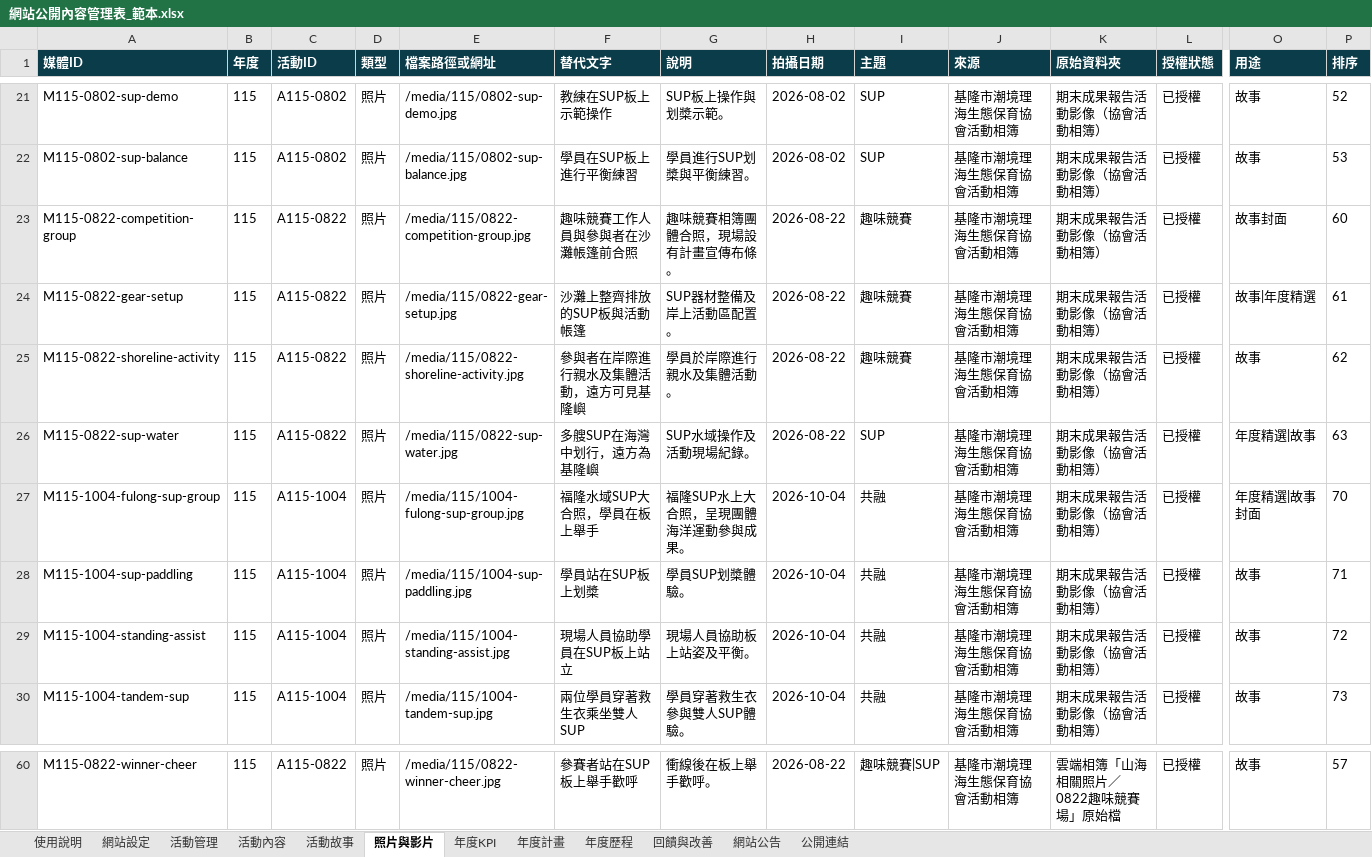
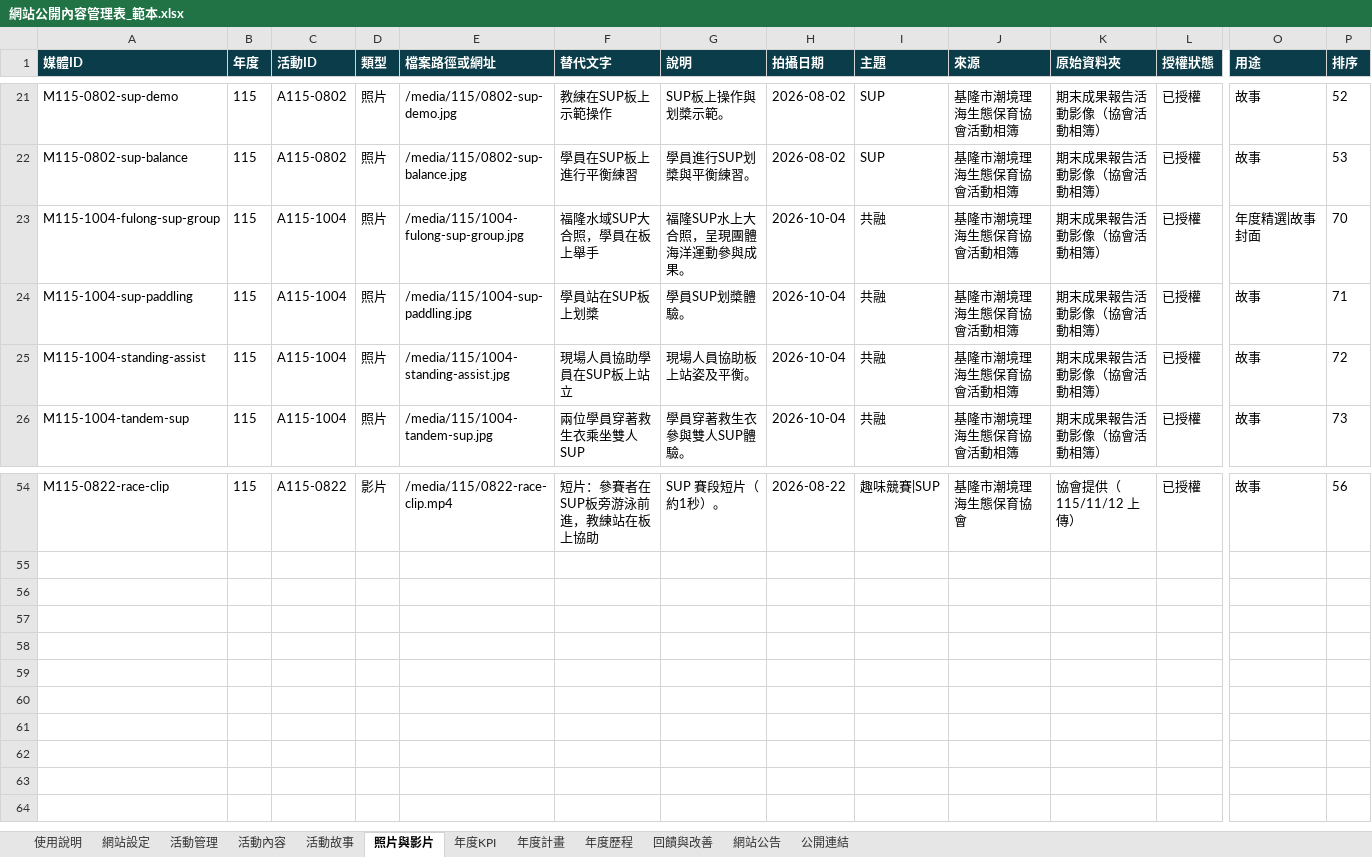
Before and after one commit to keelung-ocean-sports/keelung-ocean-sports.github.io, an Excel workbook: docs/網站公開內容管理表_範本.xlsx, sheet 照片與影片, drawn as a sheet; only a part is shown, gaps mark what is left out; values as stored, in another font and other column widths than the file's, no borders; removed rows and columns are numbered as before the commit, all else as after; rows hold the shown columns only; the diff covers the shown part only; the diff names each change by its address in the sheet, - before the commit and + after, or states it on an @@ line.

```diff
--- a/docs/網站公開內容管理表_範本.xlsx (sheet 照片與影片)
+++ b/docs/網站公開內容管理表_範本.xlsx (sheet 照片與影片)
-row 23: M115-0822-competition-group | 115 | A115-0822 | 照片 | /media/115/0822-competition-group.jpg | 趣味競賽工作人員與參與者在沙灘帳篷前合照 | 趣味競賽相簿團體合照，現場設有計畫宣傳布條。 | 2026-08-22 | 趣味競賽 | 基隆市潮境理海生態保育協會活動相簿 | 期末成果報告活動影像（協會活動相簿） | 已授權 | 故事封面 | 60
-row 24: M115-0822-gear-setup | 115 | A115-0822 | 照片 | /media/115/0822-gear-setup.jpg | 沙灘上整齊排放的SUP板與活動帳篷 | SUP器材整備及岸上活動區配置。 | 2026-08-22 | 趣味競賽 | 基隆市潮境理海生態保育協會活動相簿 | 期末成果報告活動影像（協會活動相簿） | 已授權 | 故事|年度精選 | 61
-row 25: M115-0822-shoreline-activity | 115 | A115-0822 | 照片 | /media/115/0822-shoreline-activity.jpg | 參與者在岸際進行親水及集體活動，遠方可見基隆嶼 | 學員於岸際進行親水及集體活動。 | 2026-08-22 | 趣味競賽 | 基隆市潮境理海生態保育協會活動相簿 | 期末成果報告活動影像（協會活動相簿） | 已授權 | 故事 | 62
-row 26: M115-0822-sup-water | 115 | A115-0822 | 照片 | /media/115/0822-sup-water.jpg | 多艘SUP在海灣中划行，遠方為基隆嶼 | SUP水域操作及活動現場紀錄。 | 2026-08-22 | SUP | 基隆市潮境理海生態保育協會活動相簿 | 期末成果報告活動影像（協會活動相簿） | 已授權 | 年度精選|故事 | 63
-A54 (媒體ID): M115-0822-winner-cheer
+A54 (媒體ID): M115-0822-race-clip
-D54 (類型): 照片
+D54 (類型): 影片
-E54 (檔案路徑或網址): /media/115/0822-winner-cheer.jpg
+E54 (檔案路徑或網址): /media/115/0822-race-clip.mp4
-F54 (替代文字): 參賽者站在SUP板上舉手歡呼
+F54 (替代文字): 短片：參賽者在SUP板旁游泳前進，教練站在板上協助
-G54 (說明): 衝線後在板上舉手歡呼。
+G54 (說明): SUP 賽段短片（約1秒）。
-J54 (來源): 基隆市潮境理海生態保育協會活動相簿
+J54 (來源): 基隆市潮境理海生態保育協會
-K54 (原始資料夾): 雲端相簿「山海相關照片／0822趣味競賽場」原始檔
+K54 (原始資料夾): 協會提供（115/11/12 上傳）
-P54 (排序): 57
+P54 (排序): 56
```
Also changed, not shown: 1 added row, 3 removed rows and 30 edited cells elsewhere in this sheet, sheet 活動內容, sheet 活動故事, 51 other files.
